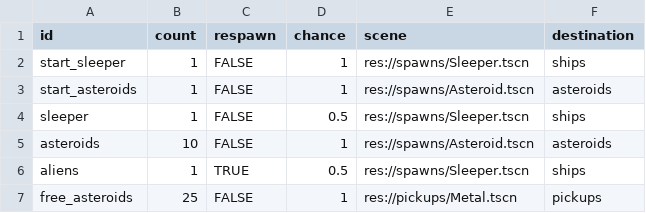
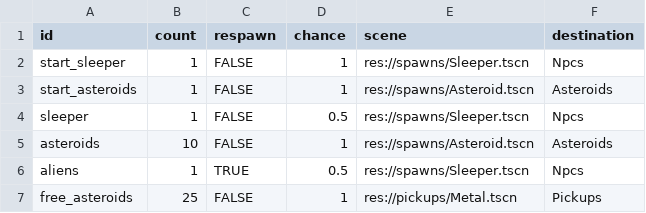
Before and after one commit to EamonnMR/SurviveSpace, a CSV file: data/spawns.csv, drawn as a sheet.

```diff
--- a/data/spawns.csv
+++ b/data/spawns.csv
@@ -1,7 +1,7 @@
 id,count,respawn,chance,scene,destination
-start_sleeper,1,FALSE,1,res://spawns/Sleeper.tscn,ships
-start_asteroids,1,FALSE,1,res://spawns/Asteroid.tscn,asteroids
-sleeper,1,FALSE,0.5,res://spawns/Sleeper.tscn,ships
-asteroids,10,FALSE,1,res://spawns/Asteroid.tscn,asteroids
-aliens,1,TRUE,0.5,res://spawns/Sleeper.tscn,ships
-free_asteroids,25,FALSE,1,res://pickups/Metal.tscn,pickups
+start_sleeper,1,FALSE,1,res://spawns/Sleeper.tscn,Npcs
+start_asteroids,1,FALSE,1,res://spawns/Asteroid.tscn,Asteroids
+sleeper,1,FALSE,0.5,res://spawns/Sleeper.tscn,Npcs
+asteroids,10,FALSE,1,res://spawns/Asteroid.tscn,Asteroids
+aliens,1,TRUE,0.5,res://spawns/Sleeper.tscn,Npcs
+free_asteroids,25,FALSE,1,res://pickups/Metal.tscn,Pickups
```
Also changed, not shown: 4 other files.
